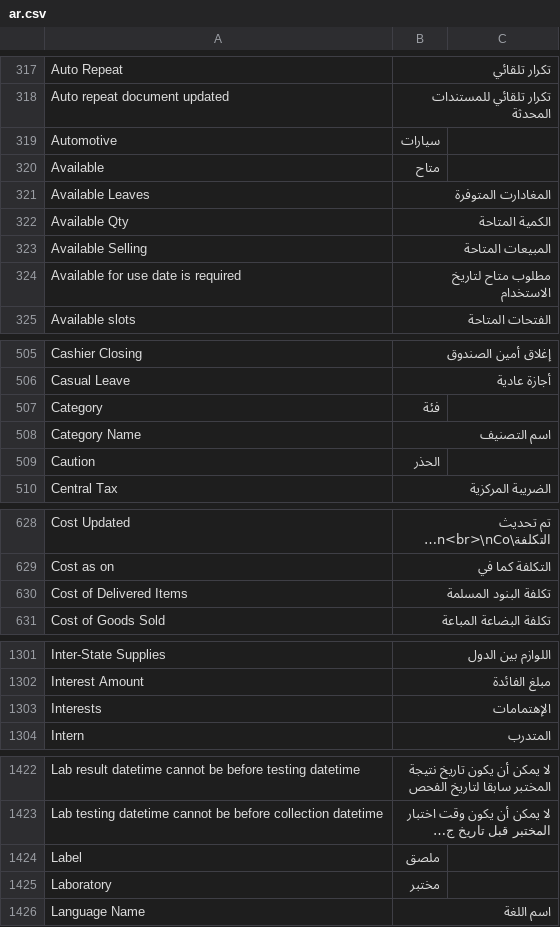
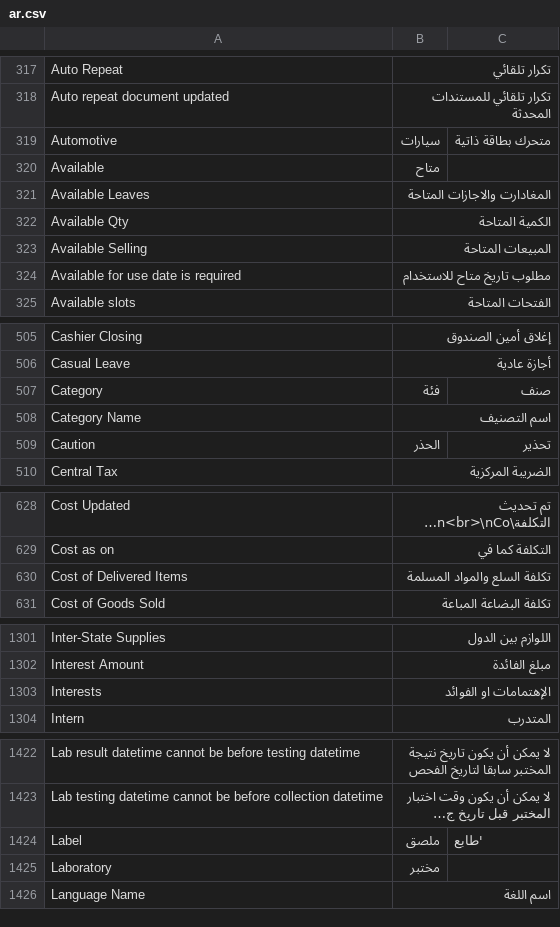
Before and after one commit to Dinext-pro/dinext_erp, a CSV file: erpnext/translations/ar.csv, drawn as a sheet; only a part is shown, gaps mark what is left out; long unchanged cells end in …; the diff covers the shown part only; the diff names each change by its address in the sheet, - before the commit and + after, or states it on an @@ line.

```diff
--- a/erpnext/translations/ar.csv
+++ b/erpnext/translations/ar.csv
-C319: (empty)
+C319: متحرك بطاقة ذاتية
-B321: المغادارت المتوفرة
+B321: المغادارت والاجازات المتاحة
-B324: مطلوب متاح لتاريخ الاستخدام
+B324: مطلوب تاريخ متاح للاستخدام
-C507: (empty)
+C507: صنف
-C509: (empty)
+C509: تحذير
-B630: تكلفة البنود المسلمة
+B630: تكلفة السلع والمواد المسلمة
-B1303: الإهتمامات
+B1303: الإهتمامات او الفوائد
-C1424: (empty)
+C1424: 'طابع
```
Also changed, not shown: 16 edited cells elsewhere in this file.
